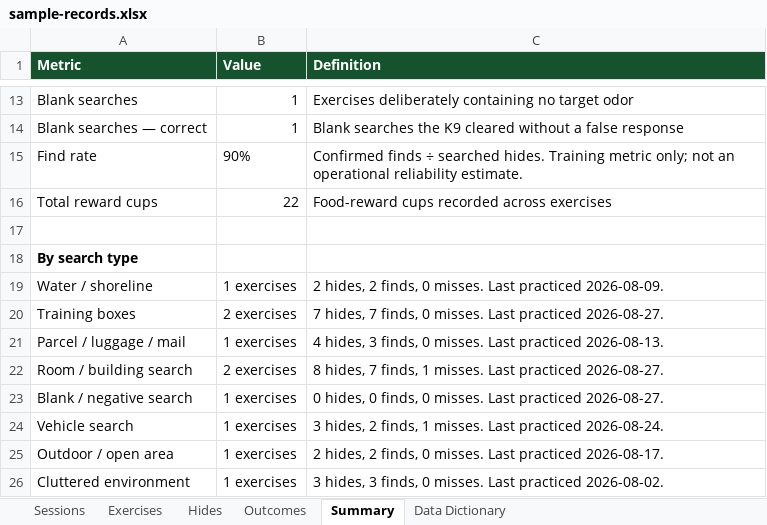
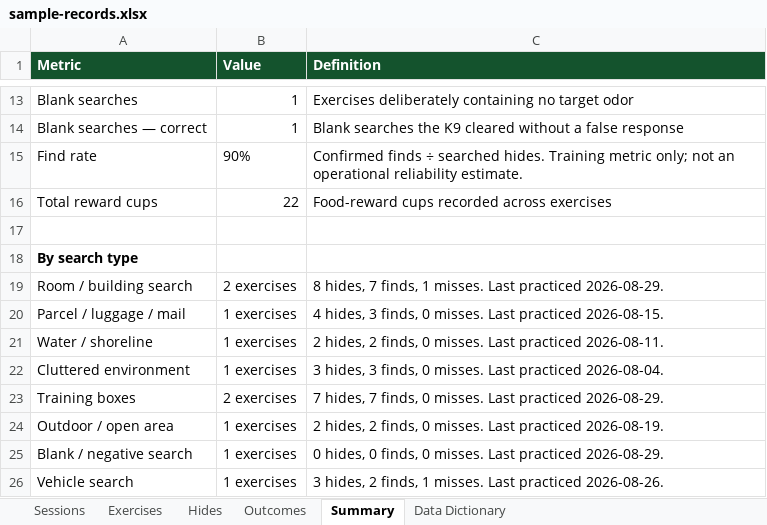
Before and after one commit to AaronCuddeback/esd-k9-logs, an Excel workbook: samples/sample-records.xlsx, sheet Summary, drawn as a sheet; only a part is shown, gaps mark what is left out; values as stored, in another font and other column widths than the file's, no borders; removed rows and columns are numbered as before the commit, all else as after; the diff names each change by its address in the sheet, - before the commit and + after, or states it on an @@ line.

```diff
--- a/samples/sample-records.xlsx (sheet Summary)
+++ b/samples/sample-records.xlsx (sheet Summary)
+row 19: Room / building search | 2 exercises | 8 hides, 7 finds, 1 misses. Last practiced 2026-08-29.
+row 20: Parcel / luggage / mail | 1 exercises | 4 hides, 3 finds, 0 misses. Last practiced 2026-08-15.
-C21 (Definition): …Last practiced 2026-08-09.
+C21 (Definition): …Last practiced 2026-08-11.
+row 22: Cluttered environment | 1 exercises | 3 hides, 3 finds, 0 misses. Last practiced 2026-08-04.
-C23 (Definition): …Last practiced 2026-08-27.
+C23 (Definition): …Last practiced 2026-08-29.
-A24 (Metric): Parcel / luggage / mail
+A24 (Metric): Outdoor / open area
-C24 (Definition): 4 hides, 3 finds, 0 misses. Last practiced 2026-08-13.
+C24 (Definition): 2 hides, 2 finds, 0 misses. Last practiced 2026-08-19.
-row 22: Room / building search | 2 exercises | 8 hides, 7 finds, 1 misses. Last practiced 2026-08-27.
-C25 (Definition): …Last practiced 2026-08-27.
+C25 (Definition): …Last practiced 2026-08-29.
-C26 (Definition): …Last practiced 2026-08-24.
+C26 (Definition): …Last practiced 2026-08-26.
-row 25: Outdoor / open area | 1 exercises | 2 hides, 2 finds, 0 misses. Last practiced 2026-08-17.
-row 26: Cluttered environment | 1 exercises | 3 hides, 3 finds, 0 misses. Last practiced 2026-08-02.
```
Also changed, not shown: sheet Hides, sheet Outcomes, sheet Exercises, sheet Sessions, sheet Data Dictionary, 20 other files.
